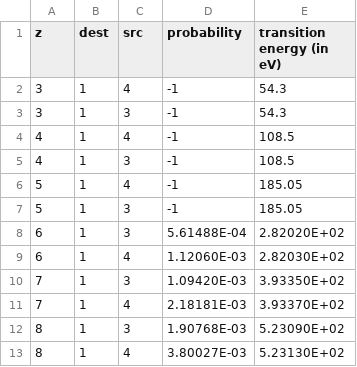
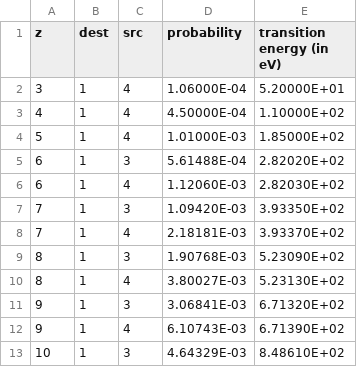
Before and after one commit to pymontecarlo/pymontecarlo, a CSV file: src/core/pymontecarlo/util/data/relaxation_data.csv, drawn as a sheet; only a part is shown; the shorter side is filled out with more unchanged rows.

Commit message:
Update relaxation data for Li, Be and B.

```diff
--- a/src/core/pymontecarlo/util/data/relaxation_data.csv
+++ b/src/core/pymontecarlo/util/data/relaxation_data.csv
@@ -1,8 +1,5 @@
 "z","dest","src","probability","transition energy (in eV)"
-3,1,4,-1,"54.3"
-3,1,3,-1,"54.3"
-4,1,4,-1,"108.5"
-4,1,3,-1,"108.5"
-5,1,4,-1,"185.05"
-5,1,3,-1,"185.05"
+3,1,4,"1.06000E-04","5.20000E+01"
+4,1,4,"4.50000E-04","1.10000E+02"
+5,1,4,"1.01000E-03","1.85000E+02"
 6,1,3,"5.61488E-04","2.82020E+02"
```
Also changed, not shown: 1 other file.
